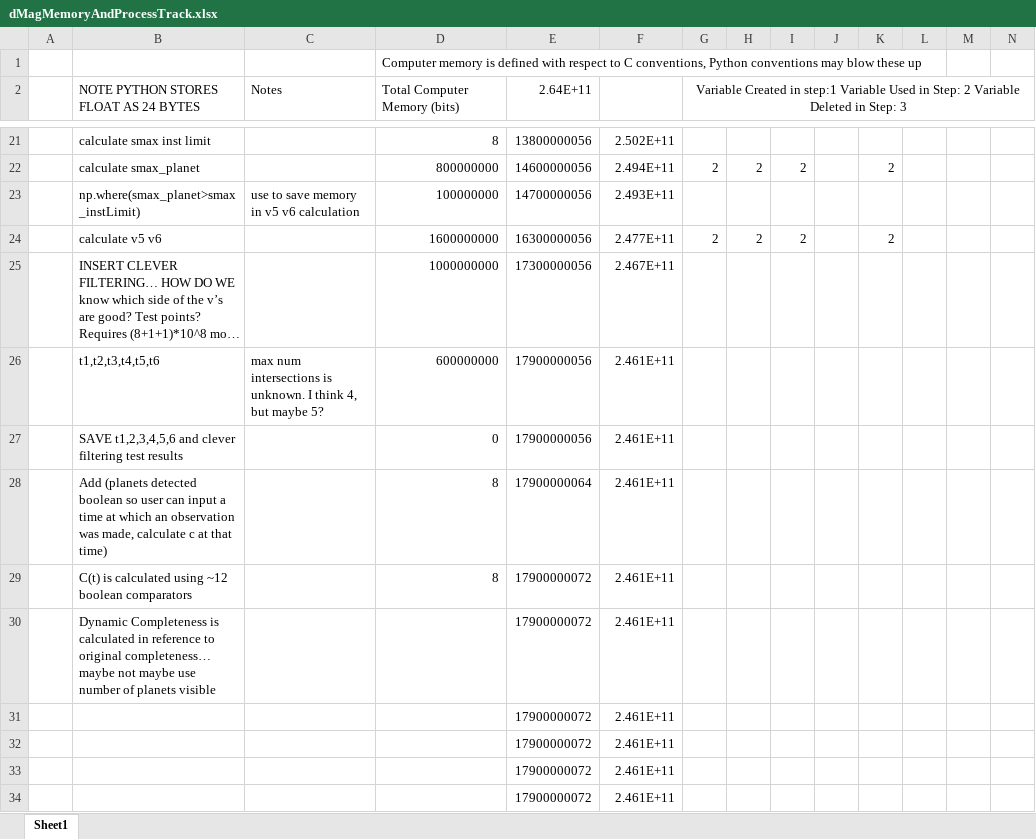
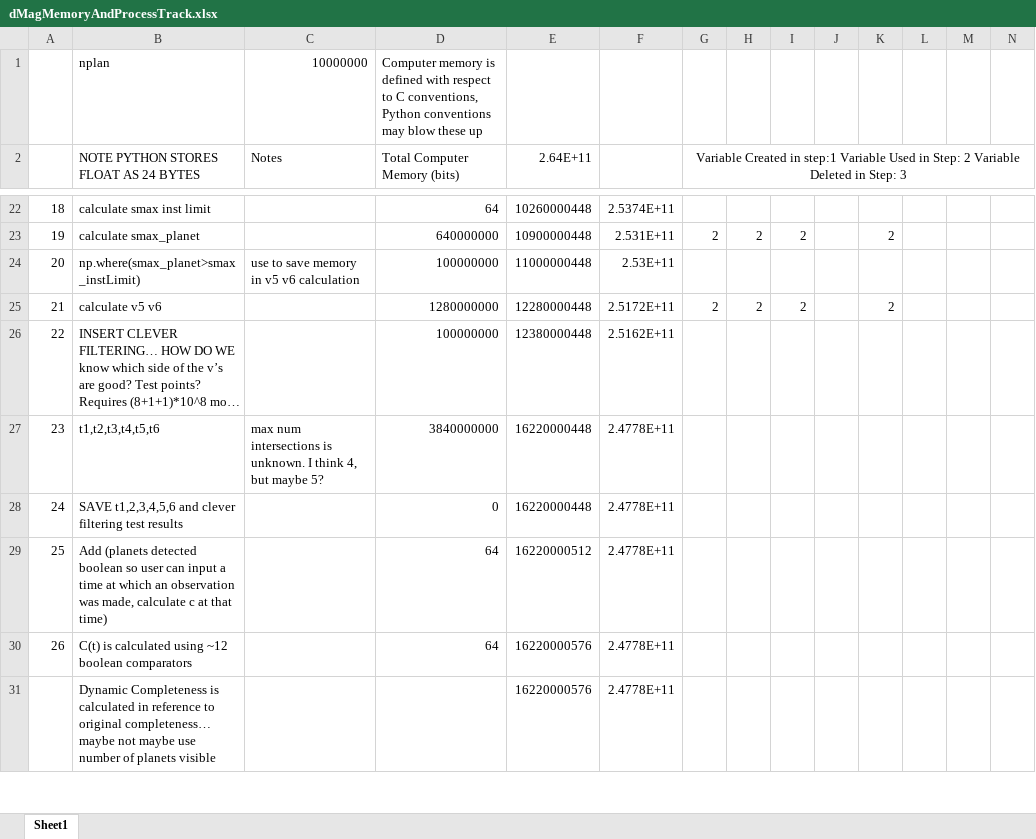
Before and after one commit to deanthedream/PrototypePlottingUtilsEXOSIMS, an Excel workbook: dMagMemoryAndProcessTrack.xlsx, sheet Sheet1, drawn as a sheet; only a part is shown, gaps mark what is left out; long unchanged cells end in …; values as stored, in another font and other column widths than the file's, no borders; removed rows and columns are numbered as before the commit, all else as after; rows hold the shown columns only; the diff covers the shown part only; the diff names each change by its address in the sheet, - before the commit and + after, or states it on an @@ line.

```diff
--- a/dMagMemoryAndProcessTrack.xlsx (sheet Sheet1)
+++ b/dMagMemoryAndProcessTrack.xlsx (sheet Sheet1)
-row 1:  |  |  | Computer memory is defined with respect to C conventions, Python conventions may blow these up
+row 1:  | nplan | 10000000 | Computer memory is defined with respect to C conventions, Python conventions may blow these up
-A22: (empty)
+A22: 18
-D22 (Total Computer Memory (bits)): 8
+D22 (Total Computer Memory (bits)): 64
-E22 (2.64E+11): 13800000056
+E22 (2.64E+11): 10260000448
-F22: 2.502E+11
+F22: 2.5374E+11
-A23: (empty)
+A23: 19
-D23 (Total Computer Memory (bits)): 800000000
+D23 (Total Computer Memory (bits)): 640000000
-E23 (2.64E+11): 14600000056
+E23 (2.64E+11): 10900000448
-F23: 2.494E+11
+F23: 2.531E+11
-A24: (empty)
+A24: 20
-E24 (2.64E+11): 14700000056
+E24 (2.64E+11): 11000000448
-F24: 2.493E+11
+F24: 2.53E+11
-A25: (empty)
+A25: 21
-D25 (Total Computer Memory (bits)): 1600000000
+D25 (Total Computer Memory (bits)): 1280000000
-E25 (2.64E+11): 16300000056
+E25 (2.64E+11): 12280000448
-F25: 2.477E+11
+F25: 2.5172E+11
-A26: (empty)
+A26: 22
-D26 (Total Computer Memory (bits)): 1000000000
+D26 (Total Computer Memory (bits)): 100000000
-E26 (2.64E+11): 17300000056
+E26 (2.64E+11): 12380000448
-F26: 2.467E+11
+F26: 2.5162E+11
-A27: (empty)
+A27: 23
-D27 (Total Computer Memory (bits)): 600000000
+D27 (Total Computer Memory (bits)): 3840000000
-E27:E28 (2.64E+11): 17900000056
+E27:E28 (2.64E+11): 16220000448
-F27:F31: 2.461E+11
+F27:F31: 2.4778E+11
-A28: (empty)
+A28: 24
-A29: (empty)
+A29: 25
-D29:D30 (Total Computer Memory (bits)): 8
+D29:D30 (Total Computer Memory (bits)): 64
-E29 (2.64E+11): 17900000064
+E29 (2.64E+11): 16220000512
-A30: (empty)
+A30: 26
-E30:E31 (2.64E+11): 17900000072
+E30:E31 (2.64E+11): 16220000576
-row 31:  |  |  |  | 17900000072 | 2.461E+11
-row 32:  |  |  |  | 17900000072 | 2.461E+11
-row 33:  |  |  |  | 17900000072 | 2.461E+11
-row 34:  |  |  |  | 17900000072 | 2.461E+11
```
Also changed, not shown: 21 added rows, 8 removed rows and 91 edited cells elsewhere in this sheet.
